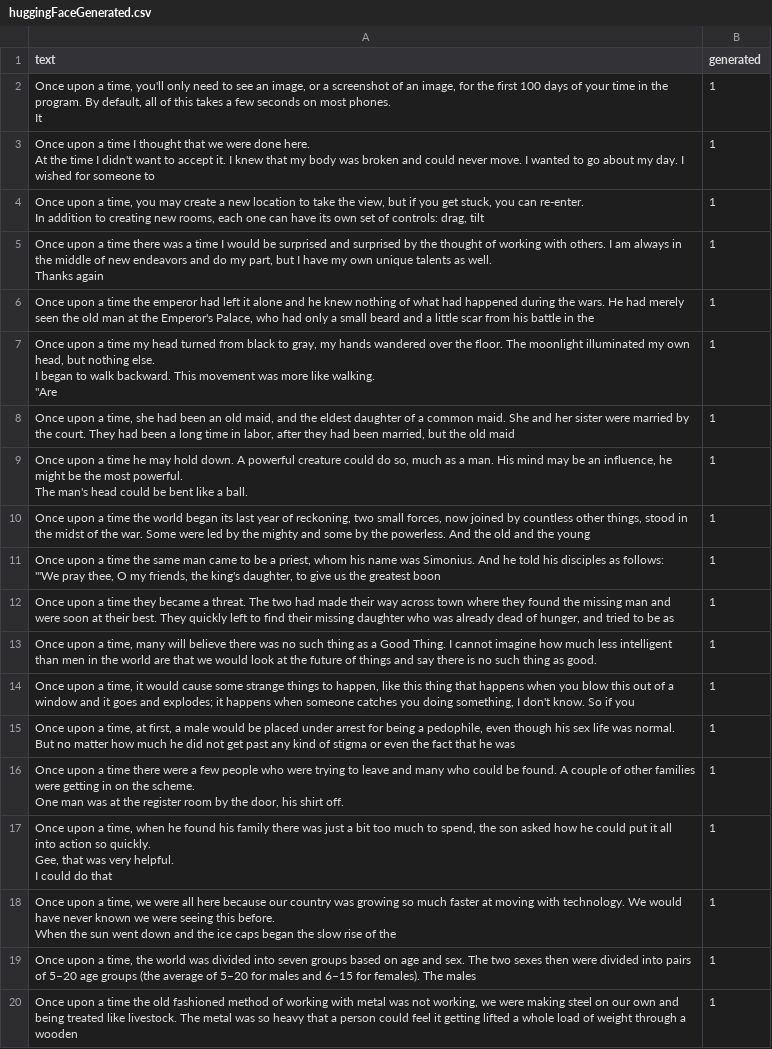
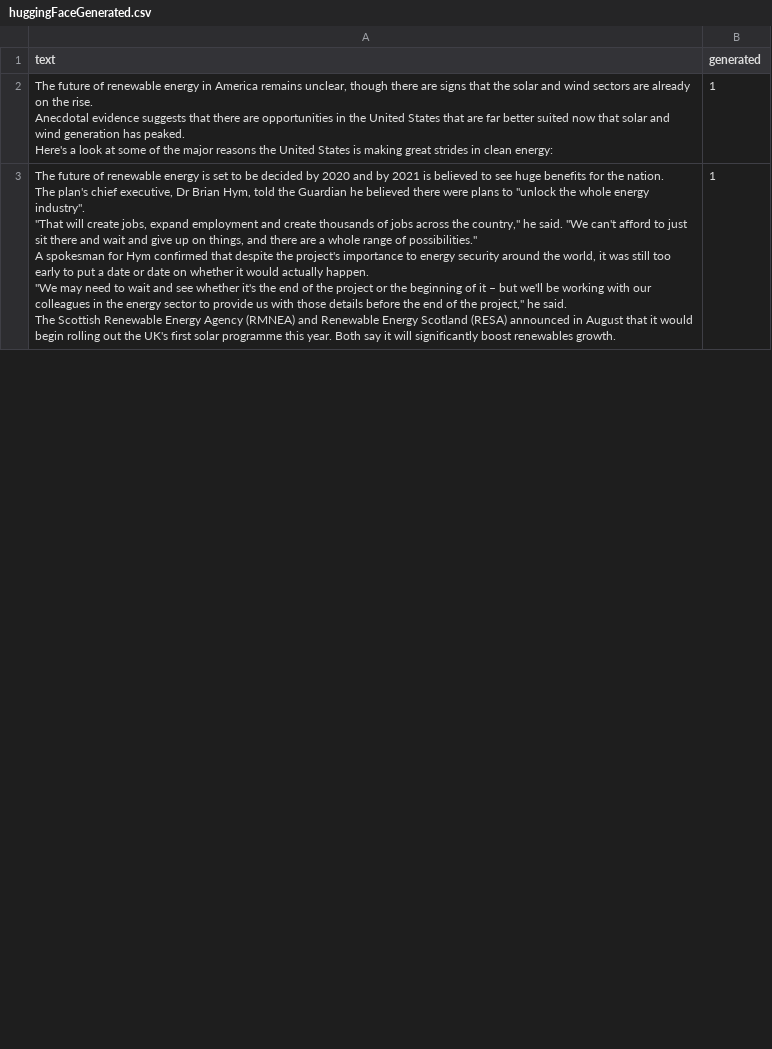
Before and after one commit to Daniel-Xkan/AITextDetection, a CSV file: huggingFaceGenerated.csv, drawn as a sheet; only a part is shown; the diff covers the shown part only.

Commit message:
first attempt confusion

```diff
--- a/huggingFaceGenerated.csv
+++ b/huggingFaceGenerated.csv
@@ -1,47 +1,17 @@
 text,generated
-"Once upon a time, you'll only need to see an image, or a screenshot of an image, for the first 100 days of your time in the program. By default, all of this takes a few seconds on most phones.
-
-It",1
-"Once upon a time I thought that we were done here.
-
-At the time I didn't want to accept it. I knew that my body was broken and could never move. I wanted to go about my day. I wished for someone to",1
-"Once upon a time, you may create a new location to take the view, but if you get stuck, you can re-enter.
-
-In addition to creating new rooms, each one can have its own set of controls: drag, tilt",1
-"Once upon a time there was a time I would be surprised and surprised by the thought of working with others. I am always in the middle of new endeavors and do my part, but I have my own unique talents as well.
-
-
-Thanks again",1
-"Once upon a time the emperor had left it alone and he knew nothing of what had happened during the wars. He had merely seen the old man at the Emperor's Palace, who had only a small beard and a little scar from his battle in the",1
-"Once upon a time my head turned from black to gray, my hands wandered over the floor. The moonlight illuminated my own head, but nothing else.
-
-I began to walk backward. This movement was more like walking.
-
-""Are",1
-"Once upon a time, she had been an old maid, and the eldest daughter of a common maid. She and her sister were married by the court. They had been a long time in labor, after they had been married, but the old maid",1
-"Once upon a time he may hold down. A powerful creature could do so, much as a man. His mind may be an influence, he might be the most powerful.
-
-The man's head could be bent like a ball.
-
-",1
-"Once upon a time the world began its last year of reckoning, two small forces, now joined by countless other things, stood in the midst of the war. Some were led by the mighty and some by the powerless. And the old and the young",1
-"Once upon a time the same man came to be a priest, whom his name was Simonius. And he told his disciples as follows:
-
-""'We pray thee, O my friends, the king's daughter, to give us the greatest boon",1
-"Once upon a time they became a threat. The two had made their way across town where they found the missing man and were soon at their best. They quickly left to find their missing daughter who was already dead of hunger, and tried to be as",1
-"Once upon a time, many will believe there was no such thing as a Good Thing. I cannot imagine how much less intelligent than men in the world are that we would look at the future of things and say there is no such thing as good.",1
-"Once upon a time, it would cause some strange things to happen, like this thing that happens when you blow this out of a window and it goes and explodes; it happens when someone catches you doing something, I don't know. So if you",1
-"Once upon a time, at first, a male would be placed under arrest for being a pedophile, even though his sex life was normal. But no matter how much he did not get past any kind of stigma or even the fact that he was",1
-"Once upon a time there were a few people who were trying to leave and many who could be found. A couple of other families were getting in on the scheme.
-
-One man was at the register room by the door, his shirt off.",1
-"Once upon a time, when he found his family there was just a bit too much to spend, the son asked how he could put it all into action so quickly.
-
-Gee, that was very helpful.
-
-I could do that",1
-"Once upon a time, we were all here because our country was growing so much faster at moving with technology. We would have never known we were seeing this before.
-
-When the sun went down and the ice caps began the slow rise of the",1
-"Once upon a time, the world was divided into seven groups based on age and sex. The two sexes then were divided into pairs of 5–20 age groups (the average of 5–20 for males and 6–15 for females). The males",1
-"Once upon a time the old fashioned method of working with metal was not working, we were making steel on our own and being treated like livestock. The metal was so heavy that a person could feel it getting lifted a whole load of weight through a wooden",1
+"The future of renewable energy in America remains unclear, though there are signs that the solar and wind sectors are already on the rise.
+
+Anecdotal evidence suggests that there are opportunities in the United States that are far better suited now that solar and wind generation has peaked.
+
+Here's a look at some of the major reasons the United States is making great strides in clean energy:",1
+"The future of renewable energy is set to be decided by 2020 and by 2021 is believed to see huge benefits for the nation.
+
+The plan's chief executive, Dr Brian Hym, told the Guardian he believed there were plans to ""unlock the whole energy industry"".
+
+""That will create jobs, expand employment and create thousands of jobs across the country,"" he said. ""We can't afford to just sit there and wait and give up on things, and there are a whole range of possibilities.""
+
+A spokesman for Hym confirmed that despite the project's importance to energy security around the world, it was still too early to put a date or date on whether it would actually happen.
+
+""We may need to wait and see whether it's the end of the project or the beginning of it – but we'll be working with our colleagues in the energy sector to provide us with those details before the end of the project,"" he said.
+
+The Scottish Renewable Energy Agency (RMNEA) and Renewable Energy Scotland (RESA) announced in August that it would begin rolling out the UK's first solar programme this year. Both say it will significantly boost renewables growth.",1
```
Also changed, not shown: 63 removed rows and 18 edited cells elsewhere in this file, 2 other files.
